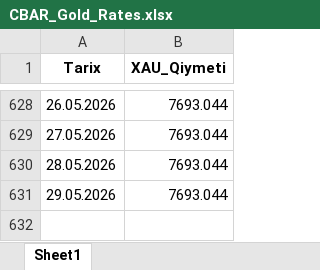
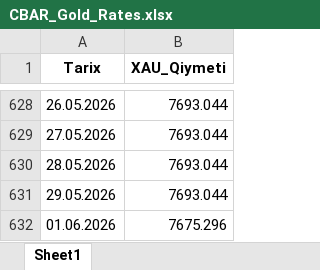
Before and after one commit to stomatoloq/qizil-qiymeti, an Excel workbook: CBAR_Gold_Rates.xlsx, sheet Sheet1, drawn as a sheet; only a part is shown, gaps mark what is left out; values as stored, in another font and other column widths than the file's, no borders; the diff names each change by its address in the sheet, - before the commit and + after, or states it on an @@ line.

```diff
--- a/CBAR_Gold_Rates.xlsx (sheet Sheet1)
+++ b/CBAR_Gold_Rates.xlsx (sheet Sheet1)
+row 632: 01.06.2026 | 7675.296
```
